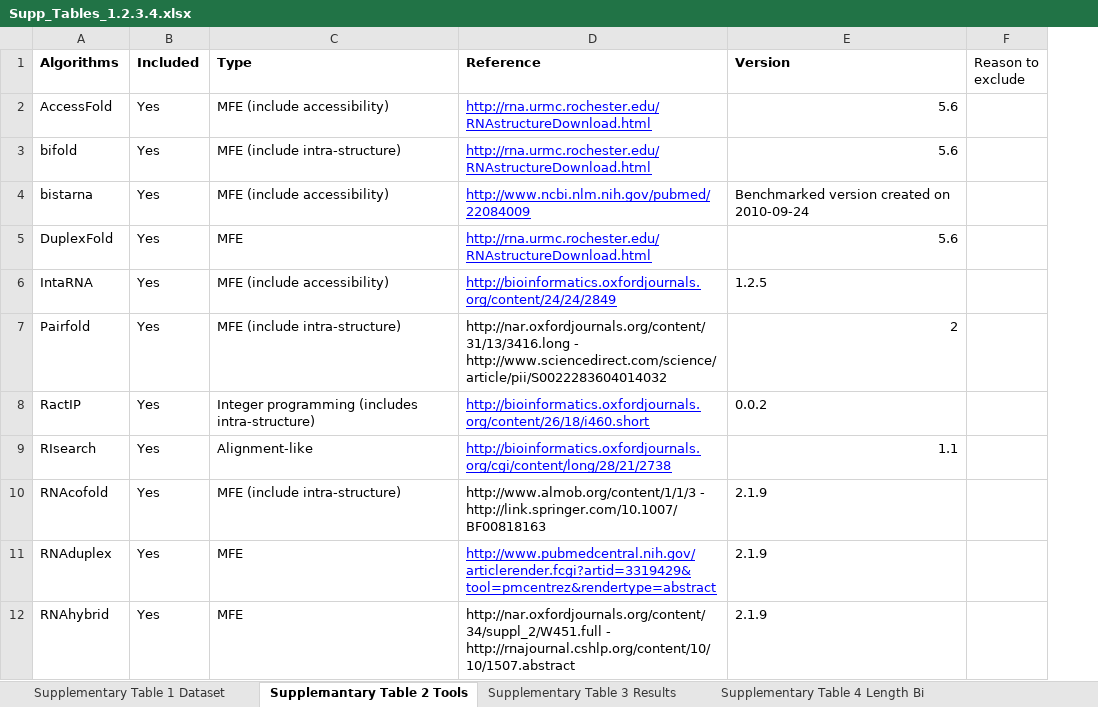
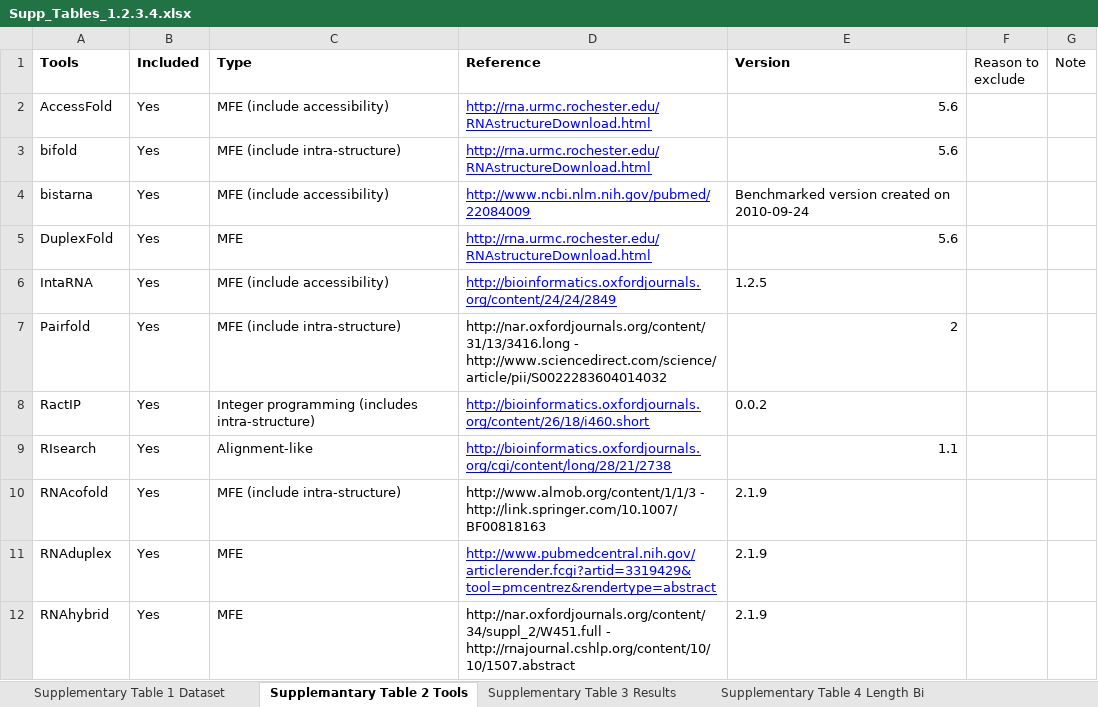
Before and after one commit to Gardner-BinfLab/RNA_Interactions_Benchmark, an Excel workbook: tables/Supp_Tables_1.2.3.4.xlsx, sheet Supplemantary Table 2 Tools, drawn as a sheet; only a part is shown; values as stored, in another font and other column widths than the file's, no borders; the diff names each change by its address in the sheet, - before the commit and + after, or states it on an @@ line.

Commit message:
update tables

```diff
--- a/tables/Supp_Tables_1.2.3.4.xlsx (sheet Supplemantary Table 2 Tools)
+++ b/tables/Supp_Tables_1.2.3.4.xlsx (sheet Supplemantary Table 2 Tools)
+column G (Note), empty
-A1: Algorithms
+A1: Tools
```
Also changed, not shown: sheet Supplementary Table 4 Length Bi, 1 other file.
